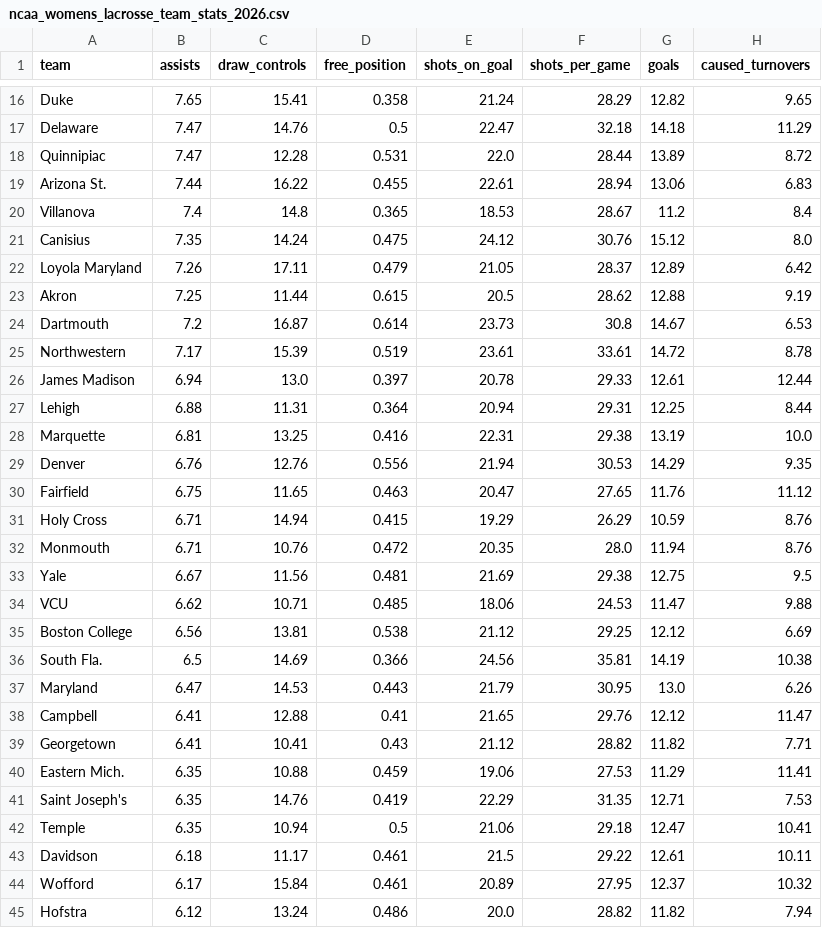
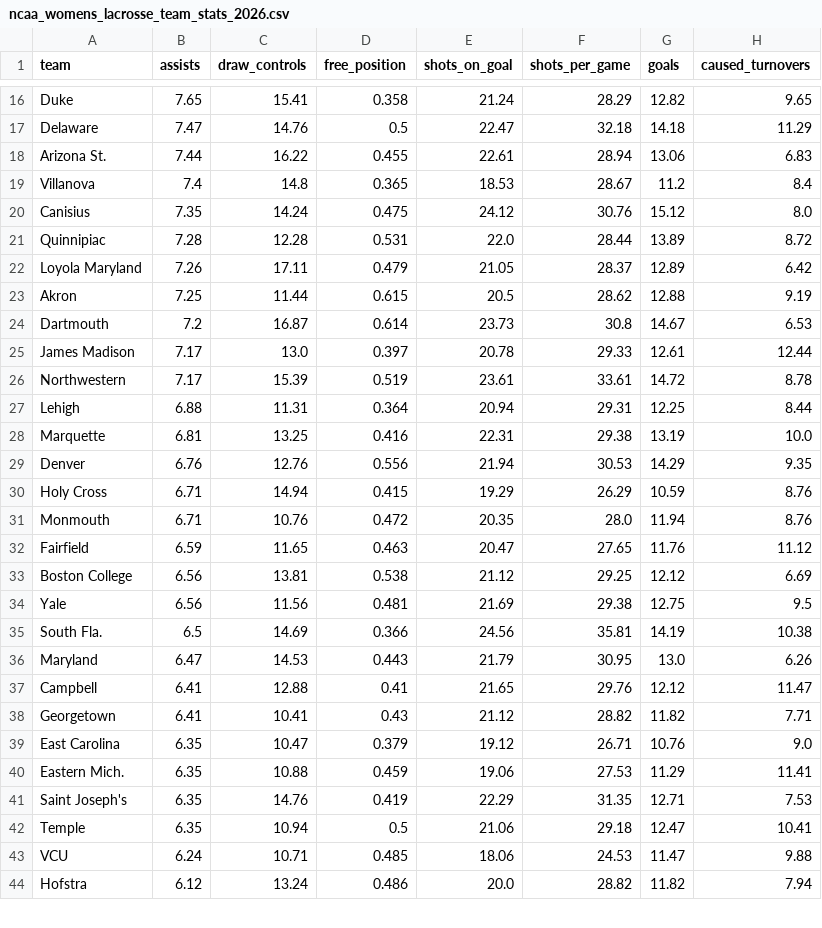
Before and after one commit to Avery-May-2/ncaa-womens-lacrosse-offense, a CSV file: data/ncaa_womens_lacrosse_team_stats_2026.csv, drawn as a sheet; only a part is shown, gaps mark what is left out; removed rows and columns are numbered as before the commit, all else as after; the diff covers the shown part only; the diff names each change by its address in the sheet, - before the commit and + after, or states it on an @@ line.

```diff
--- a/data/ncaa_womens_lacrosse_team_stats_2026.csv
+++ b/data/ncaa_womens_lacrosse_team_stats_2026.csv
-row 18: Quinnipiac | 7.47 | 12.28 | 0.531 | 22.0 | 28.44 | 13.89 | 8.72
+row 21: Quinnipiac | 7.28 | 12.28 | 0.531 | 22.0 | 28.44 | 13.89 | 8.72
+row 25: James Madison | 7.17 | 13.0 | 0.397 | 20.78 | 29.33 | 12.61 | 12.44
-row 26: James Madison | 6.94 | 13.0 | 0.397 | 20.78 | 29.33 | 12.61 | 12.44
-row 30: Fairfield | 6.75 | 11.65 | 0.463 | 20.47 | 27.65 | 11.76 | 11.12
-row 33: Yale | 6.67 | 11.56 | 0.481 | 21.69 | 29.38 | 12.75 | 9.5
-row 34: VCU | 6.62 | 10.71 | 0.485 | 18.06 | 24.53 | 11.47 | 9.88
+row 32: Fairfield | 6.59 | 11.65 | 0.463 | 20.47 | 27.65 | 11.76 | 11.12
+row 34: Yale | 6.56 | 11.56 | 0.481 | 21.69 | 29.38 | 12.75 | 9.5
+row 39: East Carolina | 6.35 | 10.47 | 0.379 | 19.12 | 26.71 | 10.76 | 9.0
-row 43: Davidson | 6.18 | 11.17 | 0.461 | 21.5 | 29.22 | 12.61 | 10.11
-row 44: Wofford | 6.17 | 15.84 | 0.461 | 20.89 | 27.95 | 12.37 | 10.32
+row 43: VCU | 6.24 | 10.71 | 0.485 | 18.06 | 24.53 | 11.47 | 9.88
```
Also changed, not shown: 5 added rows, 4 removed rows and 1 edited cell elsewhere in this file.
